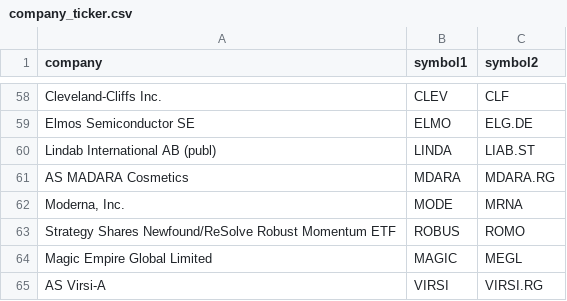
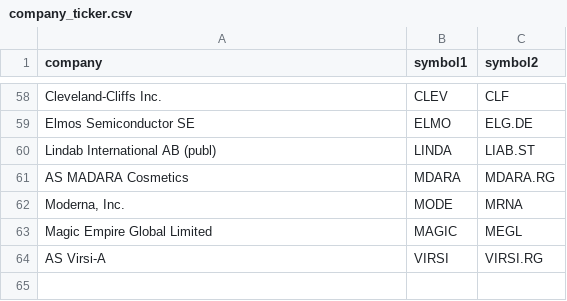
Before and after one commit to manelreghima/FinbayAI, a CSV file: data/company_ticker.csv, drawn as a sheet; only a part is shown, gaps mark what is left out.

Commit message:
update file

```diff
--- a/data/company_ticker.csv
+++ b/data/company_ticker.csv
@@ -62,3 +62,2 @@ AS MADARA Cosmetics,MDARA,MDARA.RG
 "Moderna, Inc.",MODE,MRNA
-Strategy Shares Newfound/ReSolve Robust Momentum ETF,ROBUS,ROMO
 Magic Empire Global Limited,MAGIC,MEGL
```
